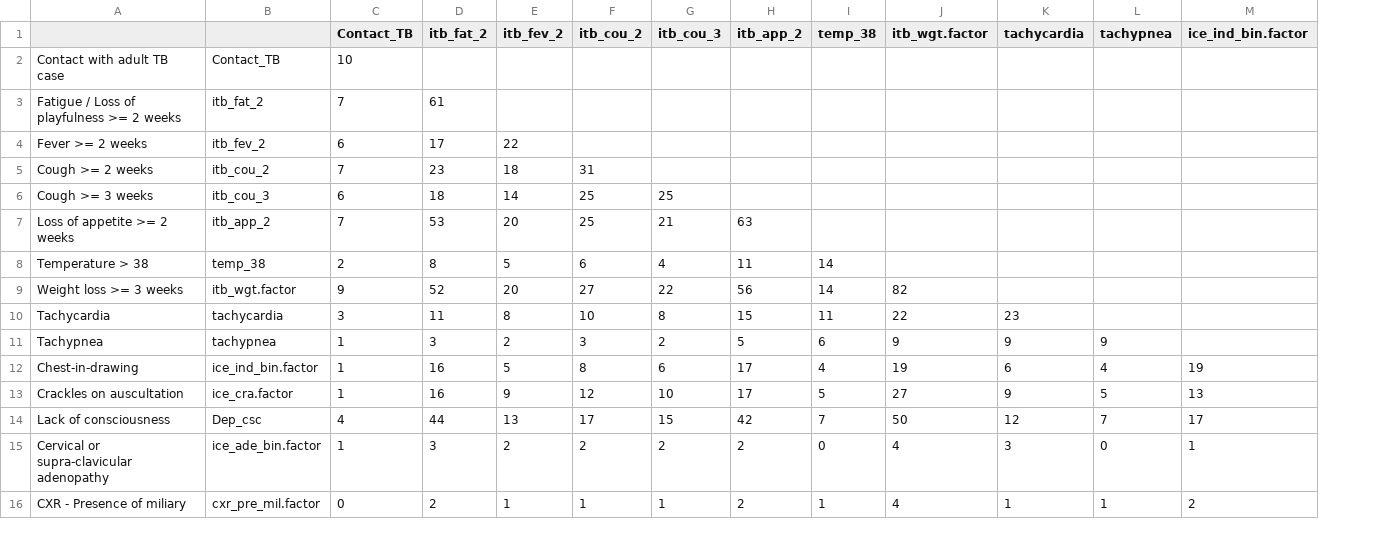
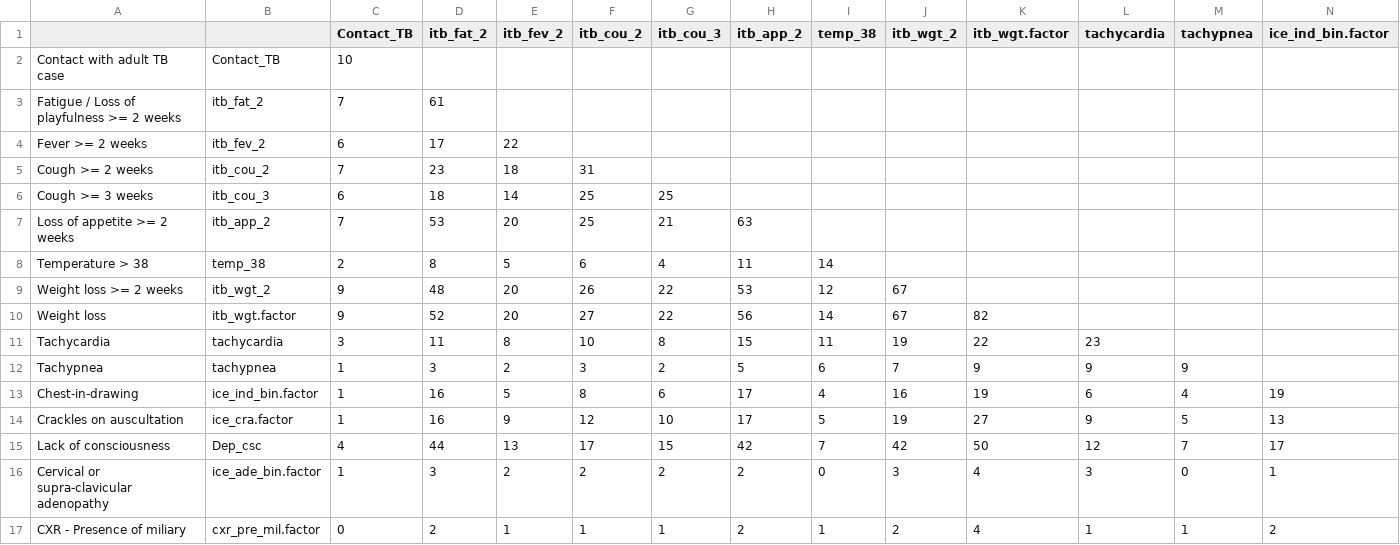
Before and after one commit to petedodd/TBSsam, a CSV file: data/SAM_TB.csv, drawn as a sheet; only a part is shown; addresses are those after the commit; rows hold the shown columns only; the diff names each change by its address in the sheet, - before the commit and + after, or states it on an @@ line.

```diff
--- a/data/SAM_TB.csv
+++ b/data/SAM_TB.csv
+column J (itb_wgt_2), rows 10-17: 67 | 19 | 7 | 16 | 19 | 42 | 3 | 2
+row 9: Weight loss >= 2 weeks | itb_wgt_2 | 9 | 48 | 20 | 26 | 22 | 53 | 12 | 67
-A10: Weight loss >= 3 weeks
+A10: Weight loss
```
Also changed, not shown: data/SAM_notTB.csv.
